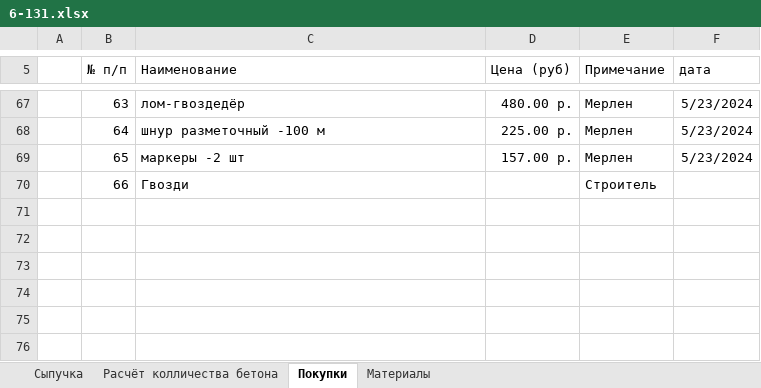
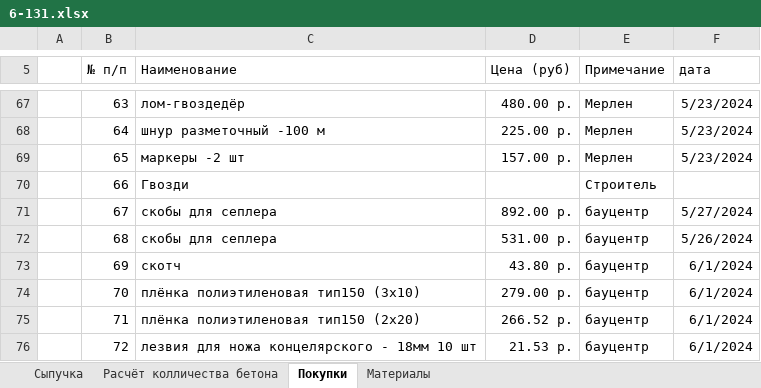
Before and after one commit to zip1982b/my_home, an Excel workbook: 6-131.xlsx, sheet Покупки, drawn as a sheet; only a part is shown, gaps mark what is left out; values as stored, in another font and other column widths than the file's, no borders; table styles not drawn; the diff names each change by its address in the sheet, - before the commit and + after, or states it on an @@ line.

Commit message:
добавил покупки

```diff
--- a/6-131.xlsx (sheet Покупки)
+++ b/6-131.xlsx (sheet Покупки)
+row 71:  | 67 | скобы для сеплера | 892.00 р. | бауцентр | 5/27/2024
+row 72:  | 68 | скобы для сеплера | 531.00 р. | бауцентр | 5/26/2024
+row 73:  | 69 | скотч | 43.80 р. | бауцентр | 6/1/2024
+row 74:  | 70 | плёнка полиэтиленовая тип150 (3х10) | 279.00 р. | бауцентр | 6/1/2024
+row 75:  | 71 | плёнка полиэтиленовая тип150 (2х20) | 266.52 р. | бауцентр | 6/1/2024
+row 76:  | 72 | лезвия для ножа концелярского - 18мм 10 шт | 21.53 р. | бауцентр | 6/1/2024
```
